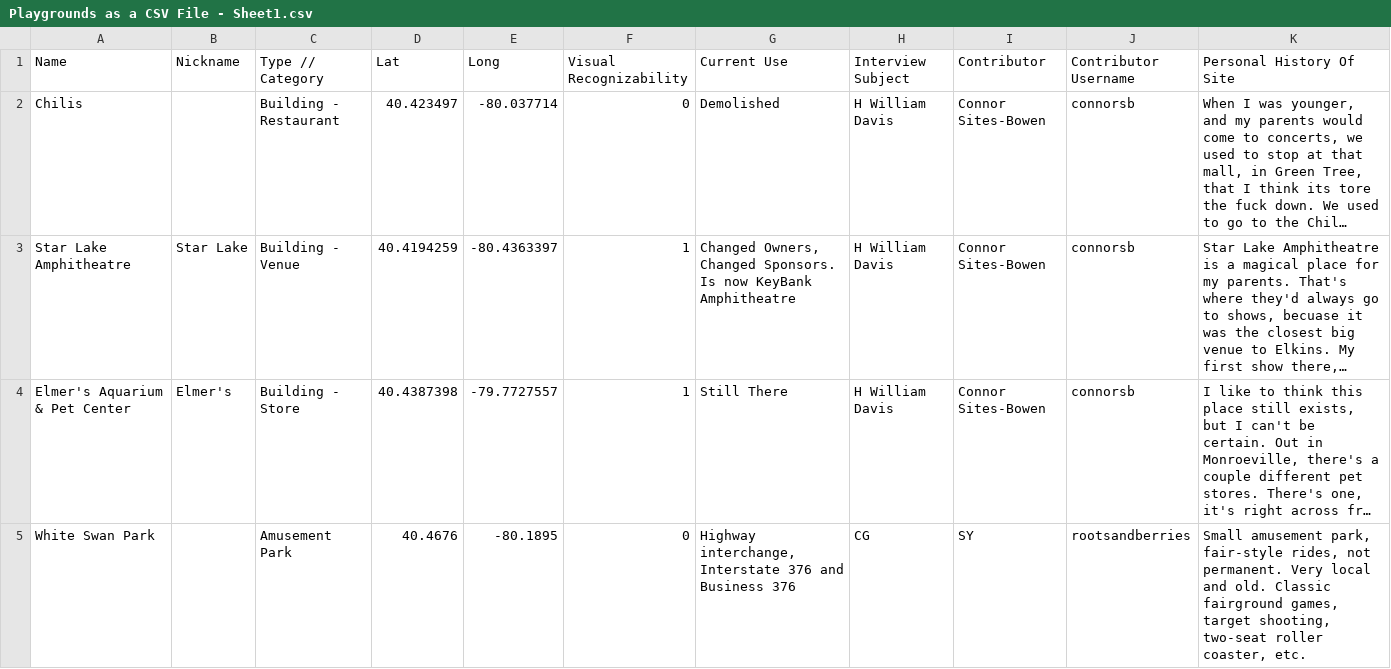
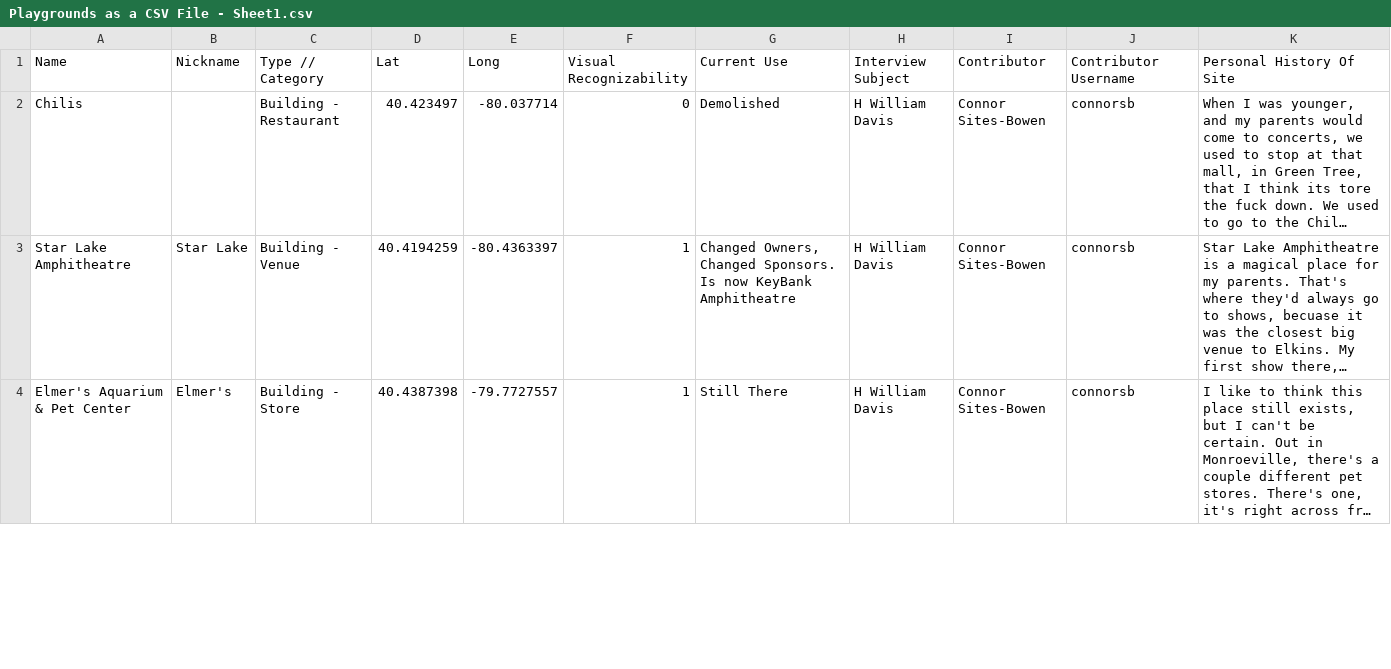
Before and after one commit to CodeForPittsburgh/playground, a CSV file: Mass Uploads/Playgrounds as a CSV File - Sheet1.csv, drawn as a sheet; only a part is shown; long unchanged cells end in …; removed rows and columns are numbered as before the commit, all else as after; the diff covers the shown part only; the diff names each change by its address in the sheet, - before the commit and + after, or states it on an @@ line.

Commit message:
Update Playgrounds as a CSV File - Sheet1.csv

```diff
--- a/Mass Uploads/Playgrounds as a CSV File - Sheet1.csv
+++ b/Mass Uploads/Playgrounds as a CSV File - Sheet1.csv
-row 5: White Swan Park |  | Amusement Park | 40.4676 | -80.1895 | 0 | Highway interchange, Interstate 376 and Business 376 | CG | SY | rootsandberries | Small amusement park, fair-style rides, not permanent. Very local and old. Classic fairground games, target shooting, two-seat roller coaster, etc.
```
Also changed, not shown: 1 added row and 1 removed row elsewhere in this file.
